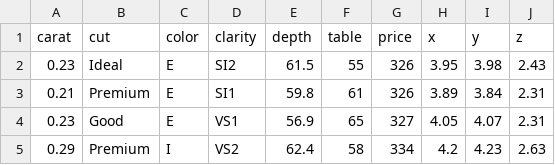
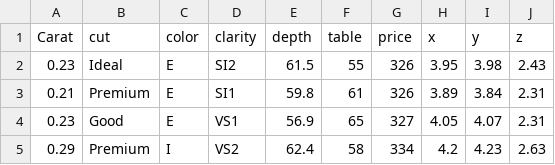
Before and after one commit to vrishankvajpayee/Data-Visualisation, a CSV file: diamond.csv, drawn as a sheet; only a part is shown.

Commit message:
Update diamond.csv

```diff
--- a/diamond.csv
+++ b/diamond.csv
@@ -1,2 +1,2 @@
-carat,cut,color,clarity,depth,table,price,x,y,z
+Carat,cut,color,clarity,depth,table,price,x,y,z
 0.23,Ideal,E,SI2,61.5,55,326,3.95,3.98,2.43
```
